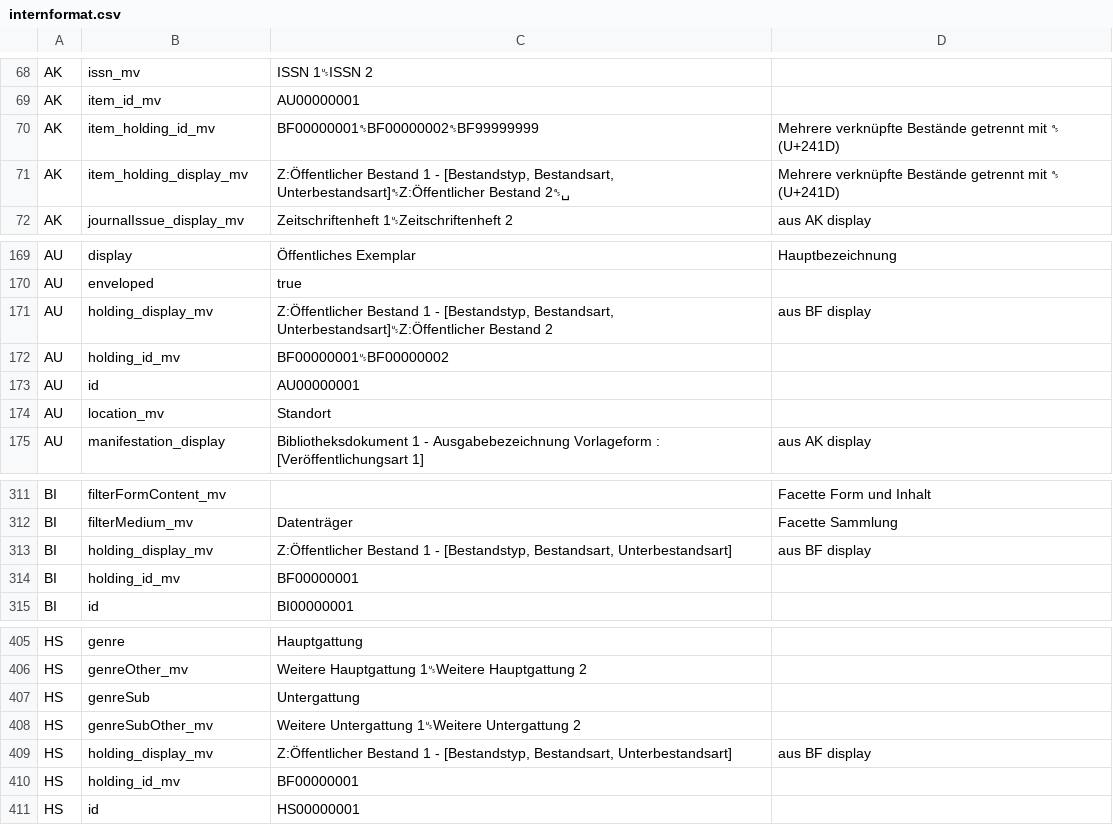
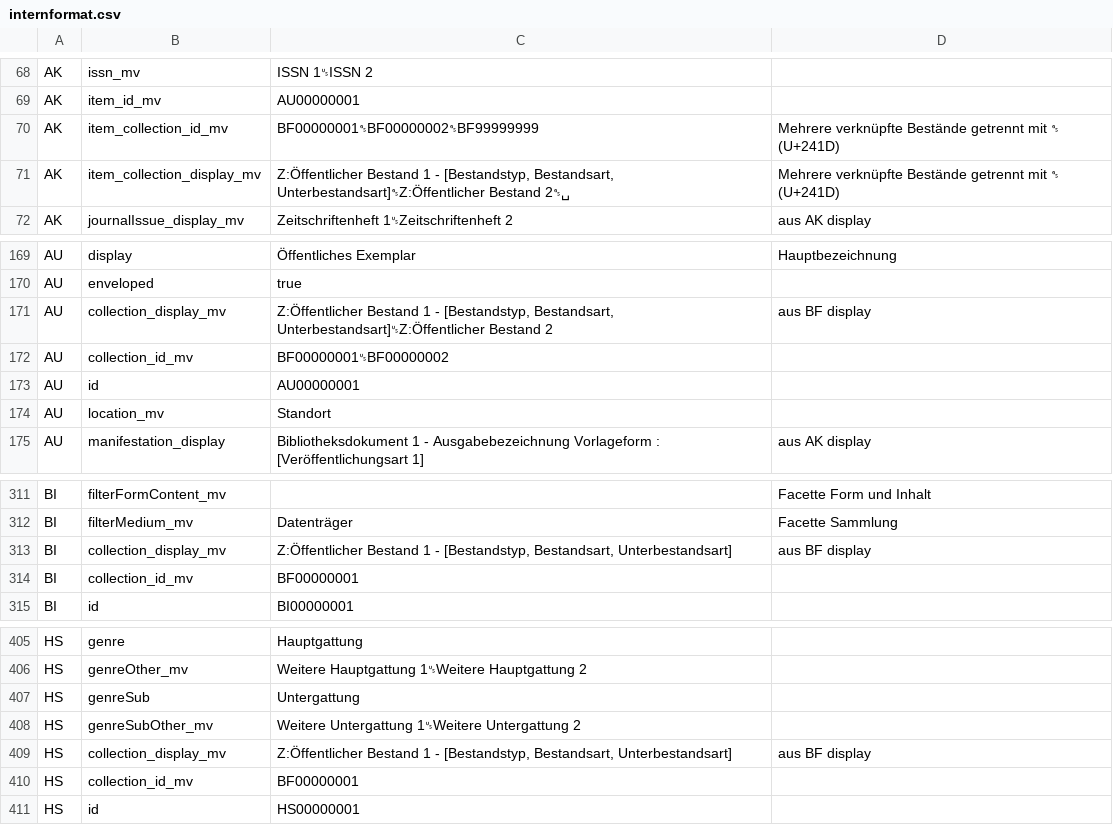
Before and after one commit to dla-marbach/dla-opac-transform, a CSV file: docs/internformat.csv, drawn as a sheet; only a part is shown, gaps mark what is left out.

Commit message:
holding_id_mv wird collection_id_mv

```diff
--- a/docs/internformat.csv
+++ b/docs/internformat.csv
@@ -69,4 +69,4 @@ AK,issn_mv,ISSN 1␟ISSN 2,
 AK,item_id_mv,AU00000001,
-AK,item_holding_id_mv,BF00000001␝BF00000002␝BF99999999,Mehrere verknüpfte Bestände getrennt mit ␝ (U+241D)
-AK,item_holding_display_mv,"Z:Öffentlicher Bestand 1 - [Bestandstyp, Bestandsart, Unterbestandsart]␝Z:Öffentlicher Bestand 2␝␣",Mehrere verknüpfte Bestände getrennt mit ␝ (U+241D)
+AK,item_collection_id_mv,BF00000001␝BF00000002␝BF99999999,Mehrere verknüpfte Bestände getrennt mit ␝ (U+241D)
+AK,item_collection_display_mv,"Z:Öffentlicher Bestand 1 - [Bestandstyp, Bestandsart, Unterbestandsart]␝Z:Öffentlicher Bestand 2␝␣",Mehrere verknüpfte Bestände getrennt mit ␝ (U+241D)
 AK,journalIssue_display_mv,Zeitschriftenheft 1␟Zeitschriftenheft 2,aus AK display
@@ -170,4 +170,4 @@ AU,display,Öffentliches Exemplar,Hauptbezeichnung
 AU,enveloped,true,
-AU,holding_display_mv,"Z:Öffentlicher Bestand 1 - [Bestandstyp, Bestandsart, Unterbestandsart]␟Z:Öffentlicher Bestand 2",aus BF display
-AU,holding_id_mv,BF00000001␟BF00000002,
+AU,collection_display_mv,"Z:Öffentlicher Bestand 1 - [Bestandstyp, Bestandsart, Unterbestandsart]␟Z:Öffentlicher Bestand 2",aus BF display
+AU,collection_id_mv,BF00000001␟BF00000002,
 AU,id,AU00000001,
@@ -312,4 +312,4 @@ BI,filterFormContent_mv,,Facette Form und Inhalt
 BI,filterMedium_mv,Datenträger,Facette Sammlung
-BI,holding_display_mv,"Z:Öffentlicher Bestand 1 - [Bestandstyp, Bestandsart, Unterbestandsart]",aus BF display
-BI,holding_id_mv,BF00000001,
+BI,collection_display_mv,"Z:Öffentlicher Bestand 1 - [Bestandstyp, Bestandsart, Unterbestandsart]",aus BF display
+BI,collection_id_mv,BF00000001,
 BI,id,BI00000001,
@@ -408,4 +408,4 @@ HS,genreSub,Untergattung,
 HS,genreSubOther_mv,Weitere Untergattung 1␟Weitere Untergattung 2,
-HS,holding_display_mv,"Z:Öffentlicher Bestand 1 - [Bestandstyp, Bestandsart, Unterbestandsart]",aus BF display
-HS,holding_id_mv,BF00000001,
+HS,collection_display_mv,"Z:Öffentlicher Bestand 1 - [Bestandstyp, Bestandsart, Unterbestandsart]",aus BF display
+HS,collection_id_mv,BF00000001,
 HS,id,HS00000001,
```
Also changed, not shown: example/input/pe.tsv, example/output/ak.tsv, 45 other files.
